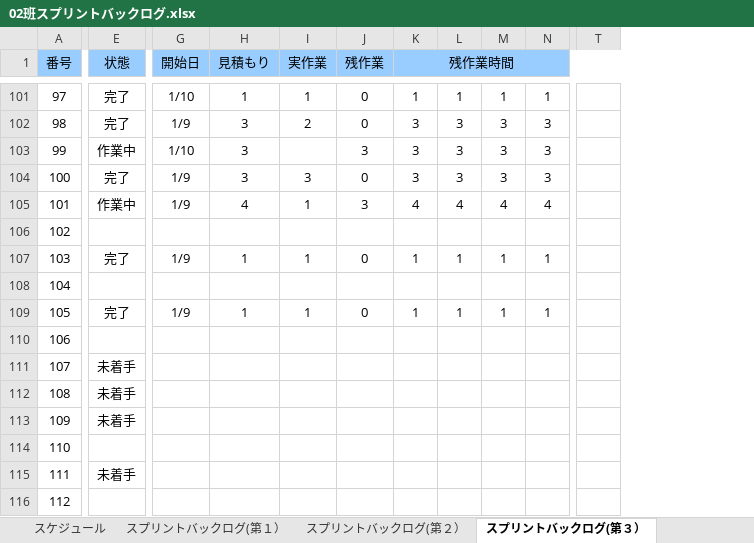
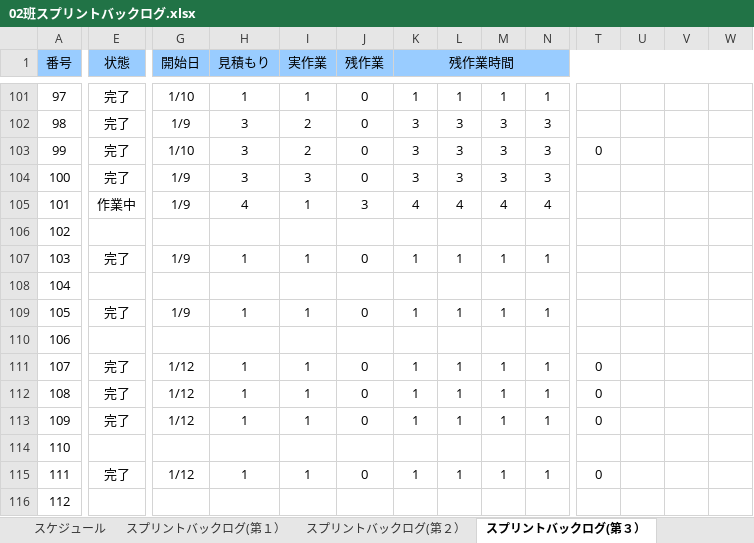
Before and after one commit to NHGC20172H02/PL, an Excel workbook: バックログ/02班スプリントバックログ.xlsx, sheet スプリントバックログ(第３）, drawn as a sheet; only a part is shown, gaps mark what is left out; values as stored, in another font and other column widths than the file's, no borders; charts and pictures and conditional formats not drawn; the diff covers the shown part only; the diff names each change by its address in the sheet, - before the commit and + after, or states it on an @@ line.

```diff
--- a/バックログ/02班スプリントバックログ.xlsx (sheet スプリントバックログ(第３）)
+++ b/バックログ/02班スプリントバックログ.xlsx (sheet スプリントバックログ(第３）)
+column U, empty
+column V, empty
+column W, empty
-T1 fill: none
+T1 fill: #99CCFF
-E103 (状態): 作業中
+E103 (状態): 完了
-I103 (実作業): (empty)
+I103 (実作業): 2
-J103 (残作業): 3
+J103 (残作業): 0
-T103: (empty)
+T103: 0
-E111:E113 (状態): 未着手
+E111:E113 (状態): 完了
-G111:G113 (開始日): (empty)
+G111:G113 (開始日): 1/12
-H111:H113 (見積もり): (empty)
+H111:H113 (見積もり): 1
-I111:I113 (実作業): (empty)
+I111:I113 (実作業): 1
-J111:J113 (残作業): (empty)
+J111:J113 (残作業): 0
-K111:K113 (残作業時間): (empty)
+K111:K113 (残作業時間): 1
-L111:L113: (empty)
+L111:L113: 1
-M111:M113: (empty)
+M111:M113: 1
-N111:N113: (empty)
+N111:N113: 1
-T111:T113: (empty)
+T111:T113: 0
-E115 (状態): 未着手
+E115 (状態): 完了
-G115 (開始日): (empty)
+G115 (開始日): 1/12
-H115 (見積もり): (empty)
+H115 (見積もり): 1
-I115 (実作業): (empty)
+I115 (実作業): 1
-J115 (残作業): (empty)
+J115 (残作業): 0
-K115 (残作業時間): (empty)
+K115 (残作業時間): 1
-L115: (empty)
+L115: 1
-M115: (empty)
+M115: 1
-N115: (empty)
+N115: 1
-T115: (empty)
+T115: 0
```
Also changed, not shown: 1 added row, 1 removed row, 217 edited cells and cell formats elsewhere in this sheet, formulas that keep their value, charts or pictures, 14 other files.
